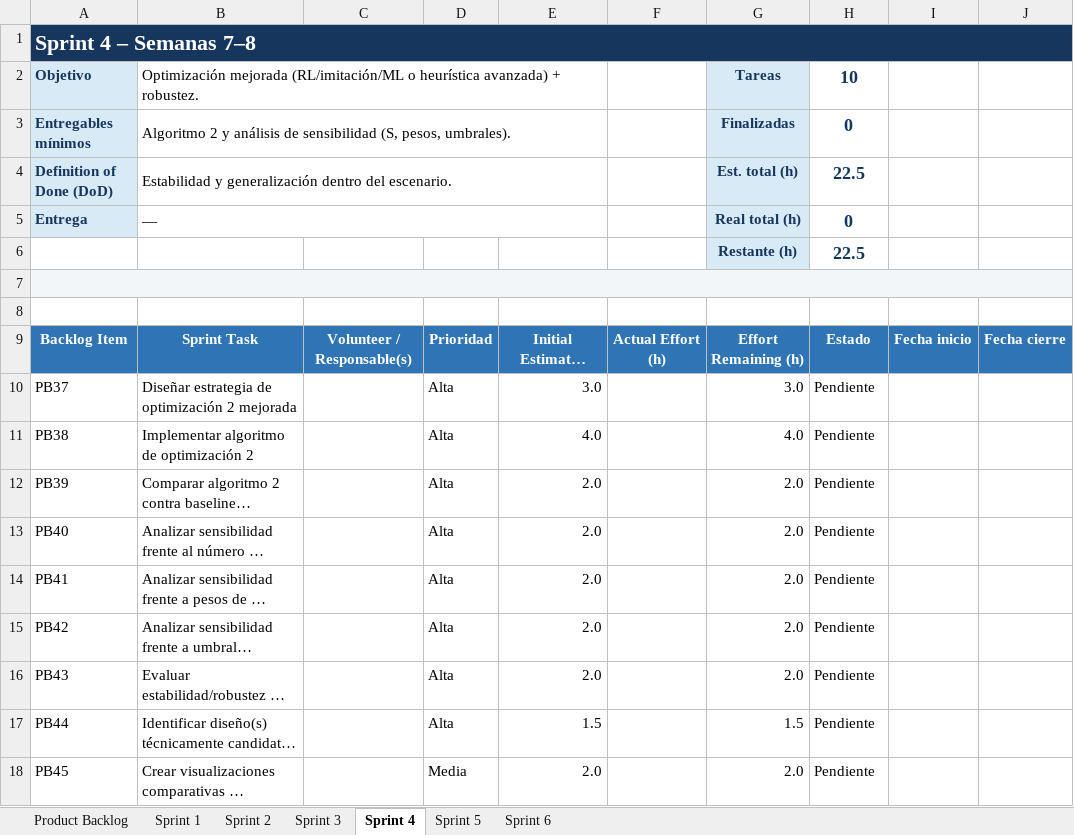
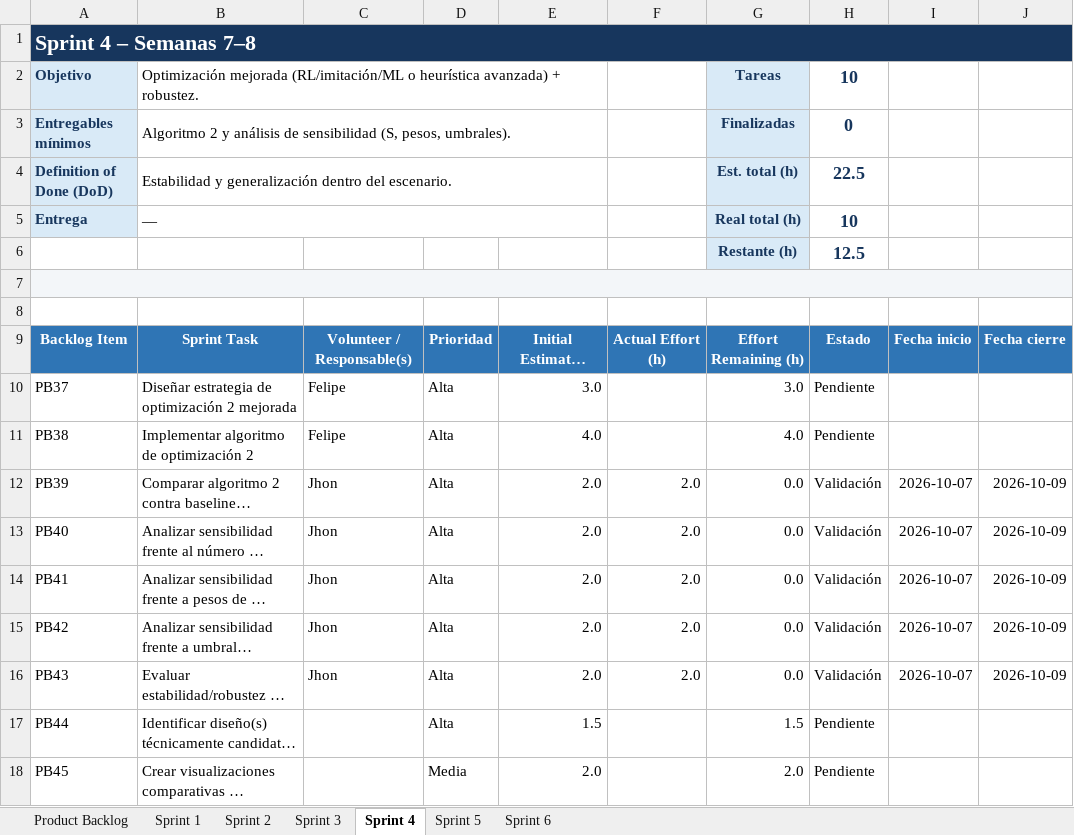
Before and after one commit to FelipeMaciasR/capstone-fwa-rural, an Excel workbook: Docs/Capstone_FWA_SCRUM_Backlog.xlsx, sheet Sprint 4, drawn as a sheet; only a part is shown; long unchanged cells end in …; values as stored, in another font and other column widths than the file's, no borders; conditional formats and table styles not drawn; the diff names each change by its address in the sheet, - before the commit and + after, or states it on an @@ line.

Commit message:
Asignacion de Tareas para sprint 5

```diff
--- a/Docs/Capstone_FWA_SCRUM_Backlog.xlsx (sheet Sprint 4)
+++ b/Docs/Capstone_FWA_SCRUM_Backlog.xlsx (sheet Sprint 4)
-H5: 0
+H5: 10
-H6: 22.5
+H6: 12.5
-C10:C11: (empty)
+C10:C11: Felipe
-C12:C16: (empty)
+C12:C16: Jhon
-F12:F16: (empty)
+F12:F16: 2.0
-G12:G16: 2.0
+G12:G16: 0.0
-H12:H16: Pendiente
+H12:H16: Validación
-I12:I16: (empty)
+I12:I16: 2026-10-07
-J12:J16: (empty)
+J12:J16: 2026-10-09
```
Also changed, not shown: sheet Product Backlog, sheet Sprint 5.
